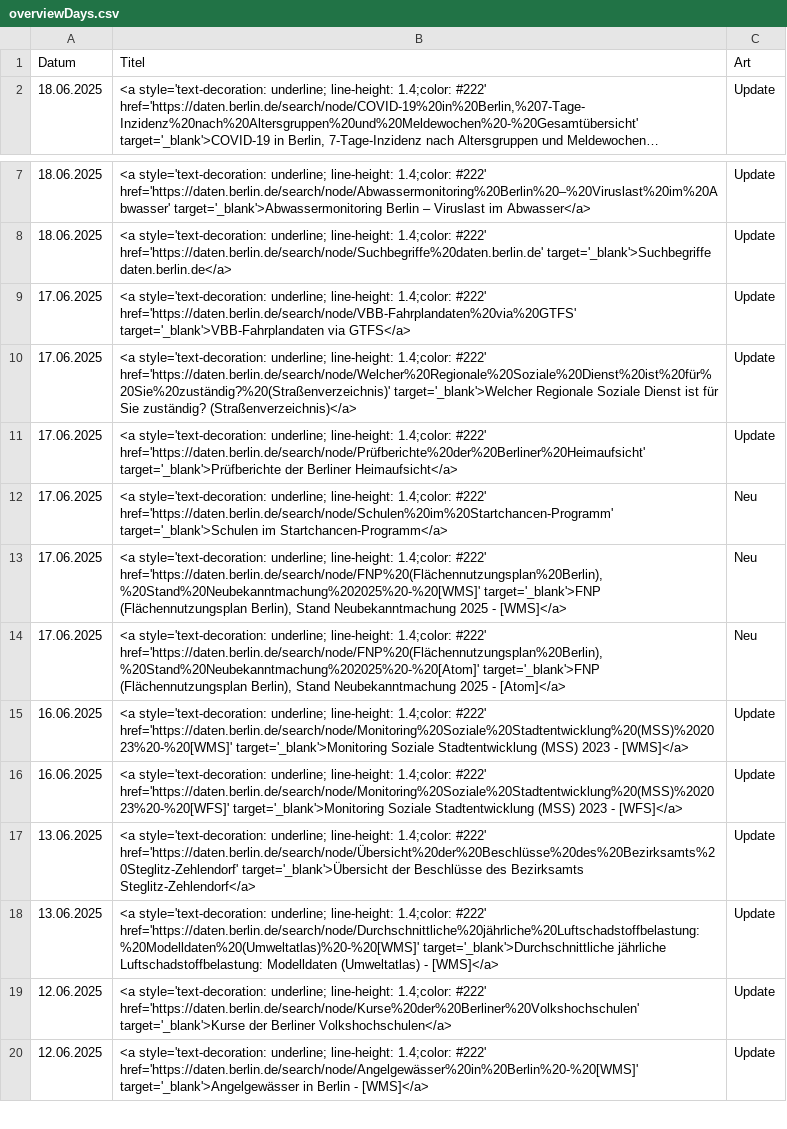
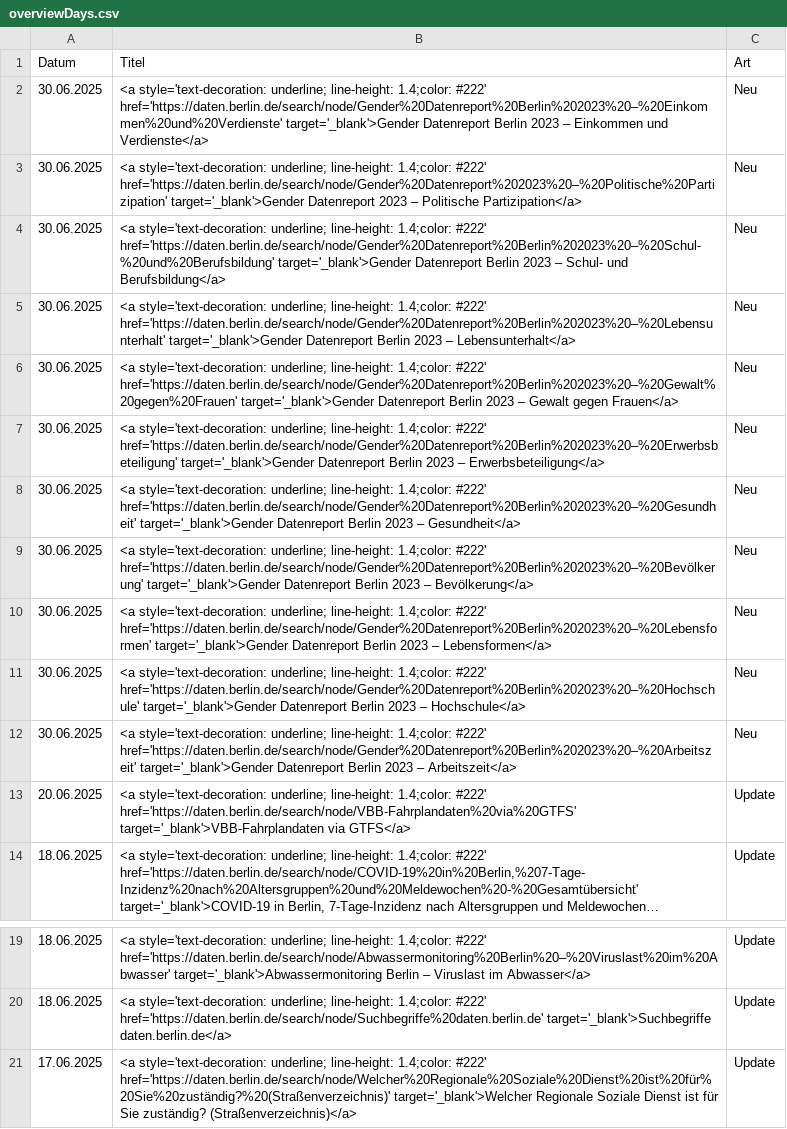
Before and after one commit to technologiestiftung/odis-datenportal-uebersicht, a CSV file: data/overviewDays.csv, drawn as a sheet; only a part is shown, gaps mark what is left out; the shorter side is filled out with more unchanged rows; long unchanged cells end in …; removed rows and columns are numbered as before the commit, all else as after; the diff names each change by its address in the sheet, - before the commit and + after, or states it on an @@ line.

```diff
--- a/data/overviewDays.csv
+++ b/data/overviewDays.csv
+row 2: 30.06.2025 | <a style='text-decoration: underline; line-height: 1.4;color: #222' href='https://daten.berlin.de/search/node/Gender%20Datenreport%20Berlin%202023%20–%20Einkommen%20und%20Verdienste' target='_blank'>Gender Datenreport Berlin 2023 – Einkommen und Verdienste</a> | Neu
+row 3: 30.06.2025 | <a style='text-decoration: underline; line-height: 1.4;color: #222' href='https://daten.berlin.de/search/node/Gender%20Datenreport%202023%20–%20Politische%20Partizipation' target='_blank'>Gender Datenreport 2023 – Politische Partizipation</a> | Neu
+row 4: 30.06.2025 | <a style='text-decoration: underline; line-height: 1.4;color: #222' href='https://daten.berlin.de/search/node/Gender%20Datenreport%20Berlin%202023%20–%20Schul-%20und%20Berufsbildung' target='_blank'>Gender Datenreport Berlin 2023 – Schul- und Berufsbildung</a> | Neu
+row 5: 30.06.2025 | <a style='text-decoration: underline; line-height: 1.4;color: #222' href='https://daten.berlin.de/search/node/Gender%20Datenreport%20Berlin%202023%20–%20Lebensunterhalt' target='_blank'>Gender Datenreport Berlin 2023 – Lebensunterhalt</a> | Neu
+row 6: 30.06.2025 | <a style='text-decoration: underline; line-height: 1.4;color: #222' href='https://daten.berlin.de/search/node/Gender%20Datenreport%20Berlin%202023%20–%20Gewalt%20gegen%20Frauen' target='_blank'>Gender Datenreport Berlin 2023 – Gewalt gegen Frauen</a> | Neu
+row 7: 30.06.2025 | <a style='text-decoration: underline; line-height: 1.4;color: #222' href='https://daten.berlin.de/search/node/Gender%20Datenreport%20Berlin%202023%20–%20Erwerbsbeteiligung' target='_blank'>Gender Datenreport Berlin 2023 – Erwerbsbeteiligung</a> | Neu
+row 8: 30.06.2025 | <a style='text-decoration: underline; line-height: 1.4;color: #222' href='https://daten.berlin.de/search/node/Gender%20Datenreport%20Berlin%202023%20–%20Gesundheit' target='_blank'>Gender Datenreport Berlin 2023 – Gesundheit</a> | Neu
+row 9: 30.06.2025 | <a style='text-decoration: underline; line-height: 1.4;color: #222' href='https://daten.berlin.de/search/node/Gender%20Datenreport%20Berlin%202023%20–%20Bevölkerung' target='_blank'>Gender Datenreport Berlin 2023 – Bevölkerung</a> | Neu
+row 10: 30.06.2025 | <a style='text-decoration: underline; line-height: 1.4;color: #222' href='https://daten.berlin.de/search/node/Gender%20Datenreport%20Berlin%202023%20–%20Lebensformen' target='_blank'>Gender Datenreport Berlin 2023 – Lebensformen</a> | Neu
+row 11: 30.06.2025 | <a style='text-decoration: underline; line-height: 1.4;color: #222' href='https://daten.berlin.de/search/node/Gender%20Datenreport%20Berlin%202023%20–%20Hochschule' target='_blank'>Gender Datenreport Berlin 2023 – Hochschule</a> | Neu
+row 12: 30.06.2025 | <a style='text-decoration: underline; line-height: 1.4;color: #222' href='https://daten.berlin.de/search/node/Gender%20Datenreport%20Berlin%202023%20–%20Arbeitszeit' target='_blank'>Gender Datenreport Berlin 2023 – Arbeitszeit</a> | Neu
+row 13: 20.06.2025 | <a style='text-decoration: underline; line-height: 1.4;color: #222' href='https://daten.berlin.de/search/node/VBB-Fahrplandaten%20via%20GTFS' target='_blank'>VBB-Fahrplandaten via GTFS</a> | Update
-row 9: 17.06.2025 | <a style='text-decoration: underline; line-height: 1.4;color: #222' href='https://daten.berlin.de/search/node/VBB-Fahrplandaten%20via%20GTFS' target='_blank'>VBB-Fahrplandaten via GTFS</a> | Update
```
Also changed, not shown: 1 other file.
